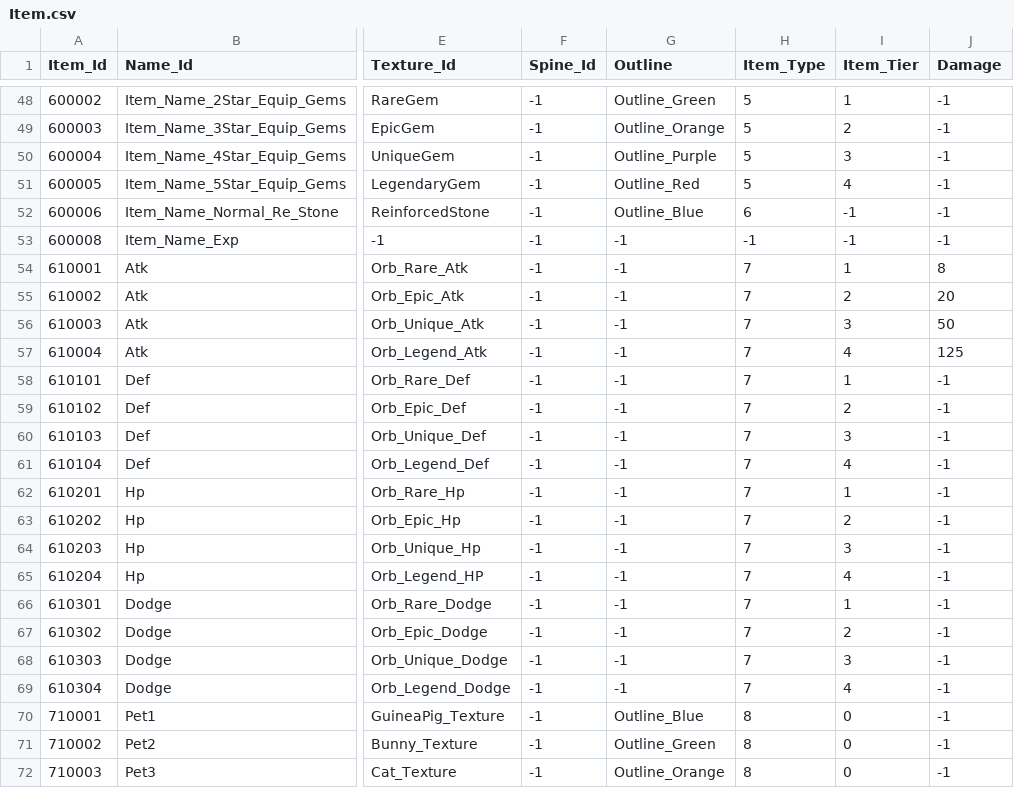
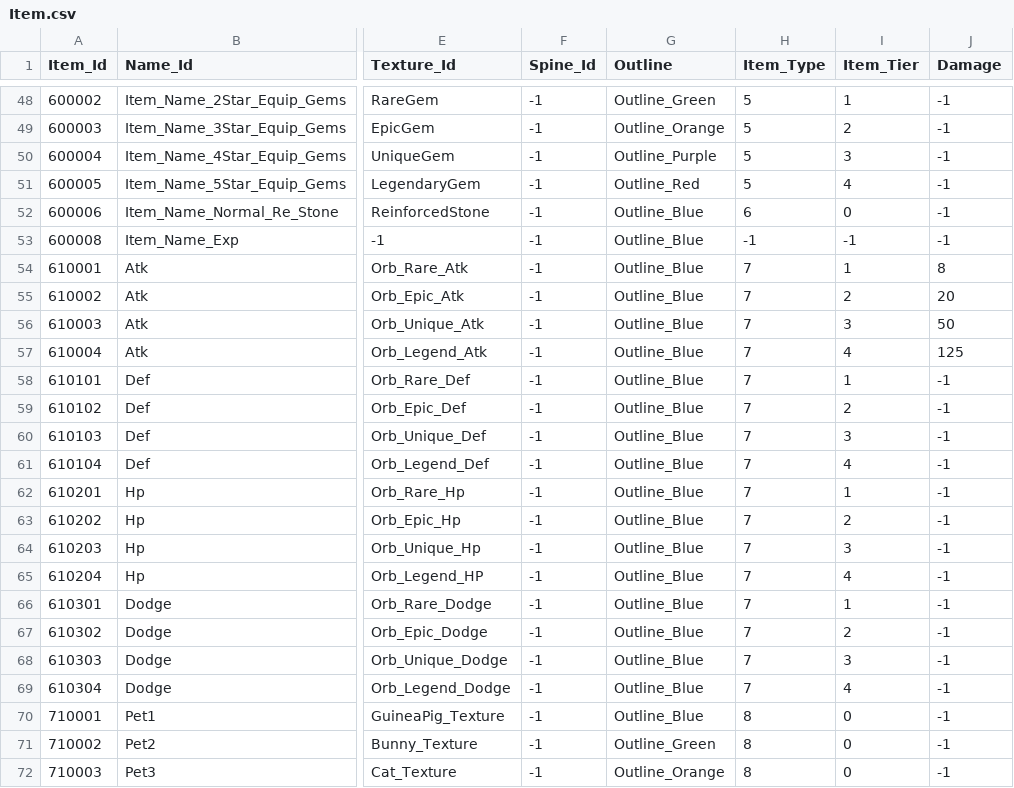
Before and after one commit to qkrkwl6666/TangTangHuru, a CSV file: Assets/08.DataTable/Item.csv, drawn as a sheet; only a part is shown, gaps mark what is left out; the diff names each change by its address in the sheet, - before the commit and + after, or states it on an @@ line.

Commit message:
인벤토리 오브 임시추가, 인벤토리 자원과 오브, 강화석 개수 연동완료. 재료소비기능 인벤토리 RemoveItem 메서드 완성시 추가 예정.

```diff
--- a/Assets/08.DataTable/Item.csv
+++ b/Assets/08.DataTable/Item.csv
-I52 (Item_Tier): -1
+I52 (Item_Tier): 0
-G53:G69 (Outline): -1
+G53:G69 (Outline): Outline_Blue
```
Also changed, not shown: 9 other files.
